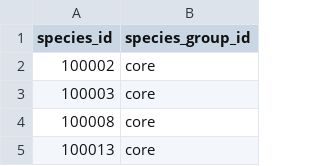
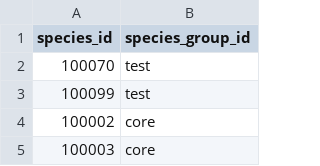
Before and after one commit to bsmith89/strain-corr, a TSV file: meta/species_group.tsv, drawn as a sheet; only a part is shown; the shorter side is filled out with more unchanged rows; the diff names each change by its address in the sheet, - before the commit and + after, or states it on an @@ line.

Commit message:
Add species group metadata for a test group.

```diff
--- a/meta/species_group.tsv
+++ b/meta/species_group.tsv
+row 2: 100070 | test
+row 3: 100099 | test
```
